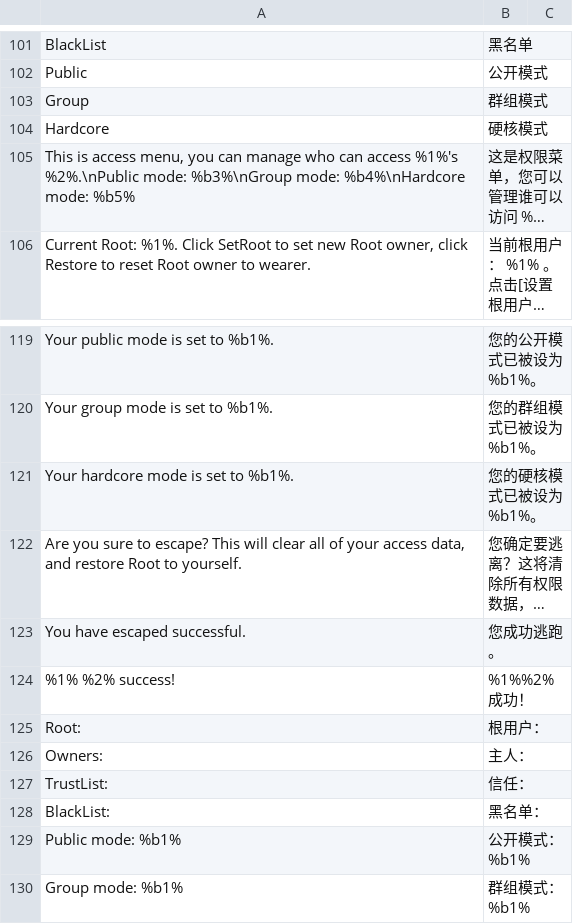
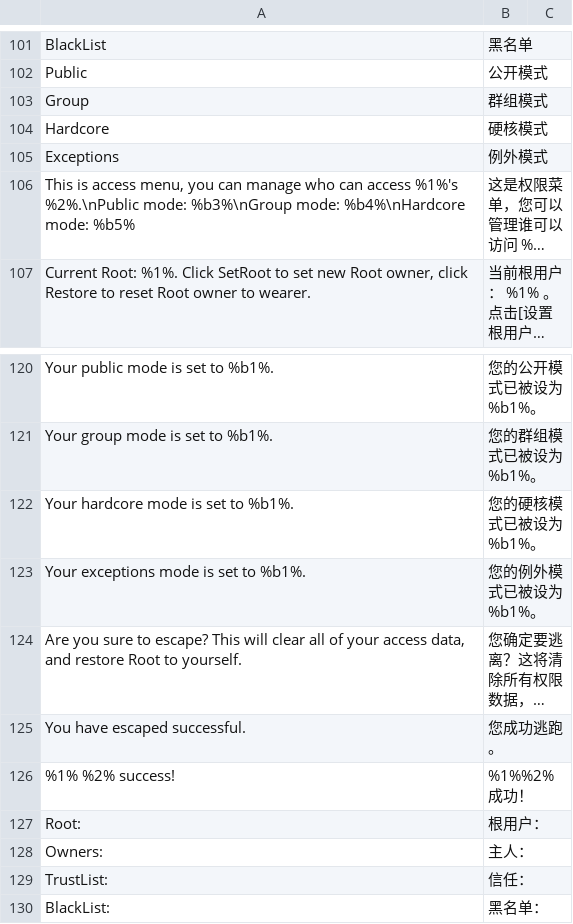
Before and after one commit to road0001/SecondLife-LSL-OpenSource, a CSV file: Language/Languages.csv, drawn as a sheet; only a part is shown, gaps mark what is left out; the shorter side is filled out with more unchanged rows; long unchanged cells end in …; the diff names each change by its address in the sheet, - before the commit and + after, or states it on an @@ line.

```diff
--- a/Language/Languages.csv
+++ b/Language/Languages.csv
+row 105: Exceptions | 例外模式
+row 123: Your exceptions mode is set to %b1%. | 您的例外模式已被设为%b1%。
```
Also changed, not shown: 3 other files.
